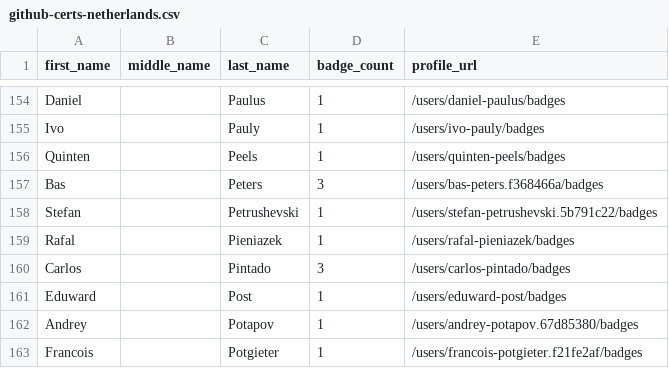
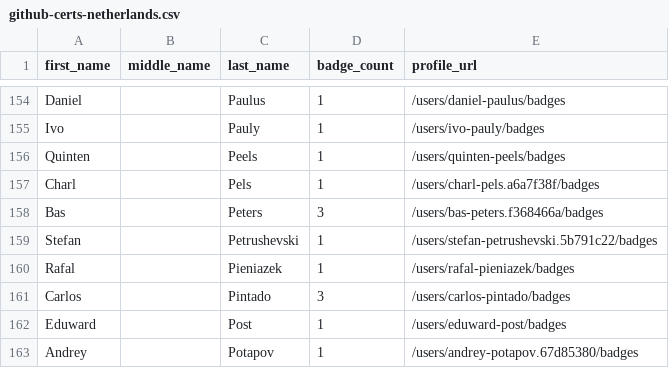
Before and after one commit to DennisThie/github-certification-ranking, a CSV file: datasource/github-certs-netherlands.csv, drawn as a sheet; only a part is shown, gaps mark what is left out; the shorter side is filled out with more unchanged rows; the diff names each change by its address in the sheet, - before the commit and + after, or states it on an @@ line.

```diff
--- a/datasource/github-certs-netherlands.csv
+++ b/datasource/github-certs-netherlands.csv
+row 157: Charl |  | Pels | 1 | /users/charl-pels.a6a7f38f/badges
```
Also changed, not shown: datasource/github-certs-belgium.csv, datasource/github-certs-brazil.csv, 31 other files.
